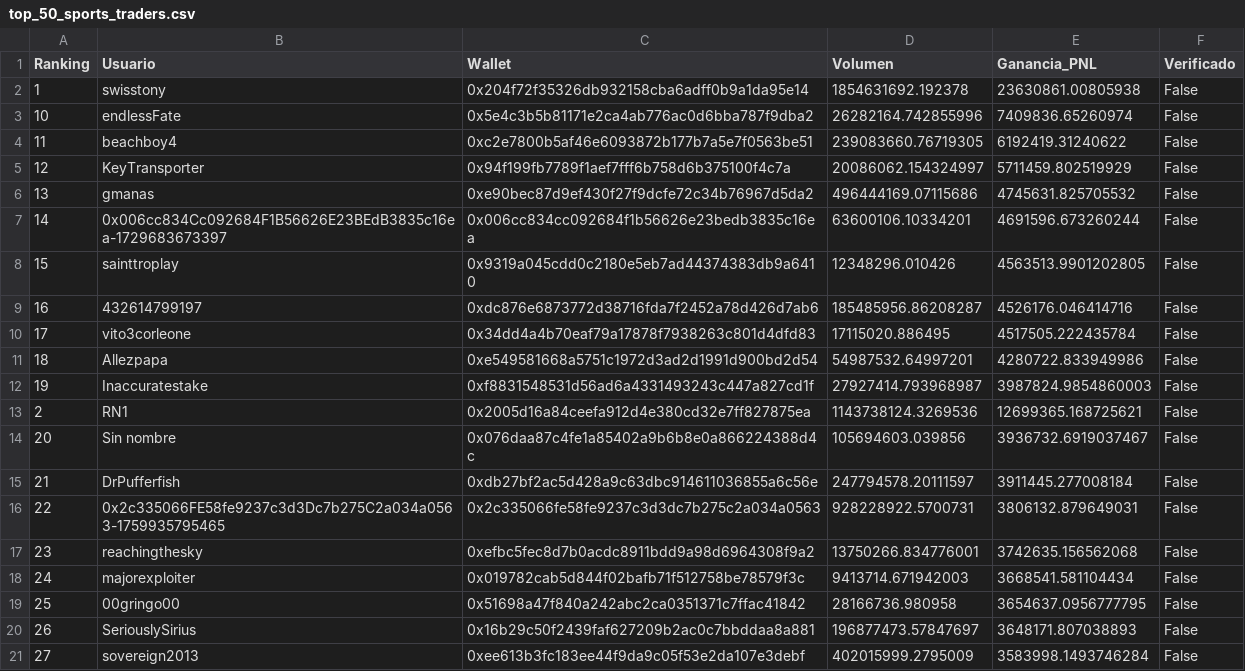
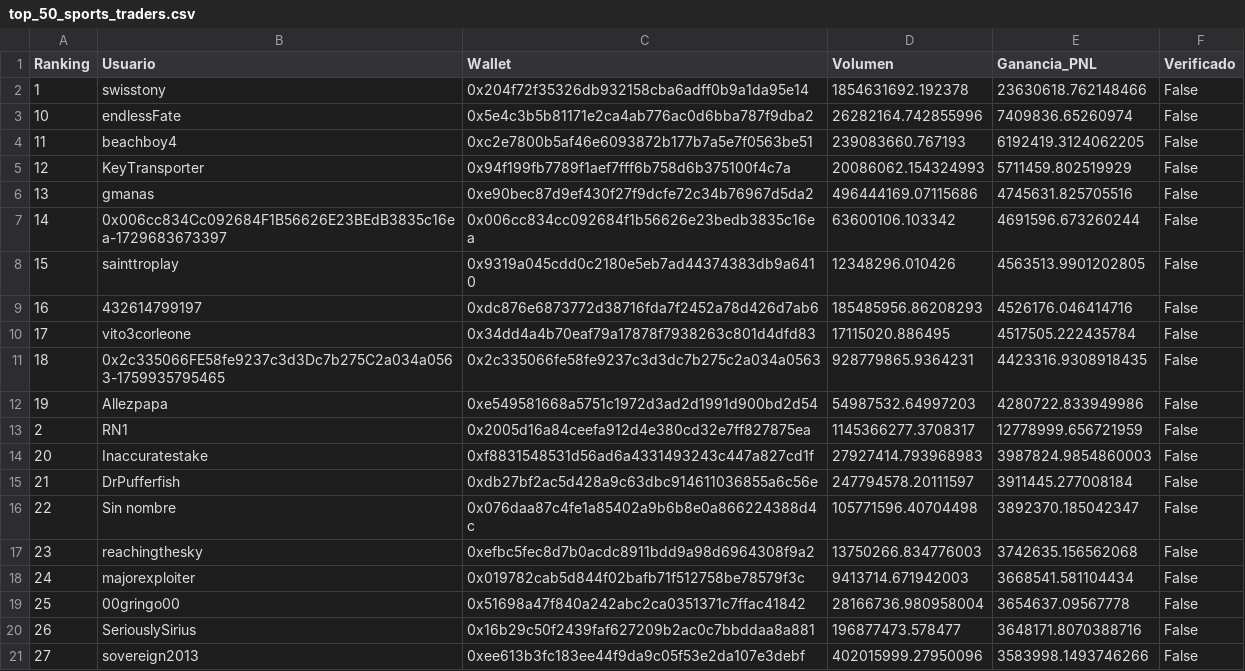
Before and after one commit to mndz-06/WhaleSportsAI, a CSV file: top_50_sports_traders.csv, drawn as a sheet; only a part is shown; the diff covers the shown part only.

```diff
--- a/top_50_sports_traders.csv
+++ b/top_50_sports_traders.csv
@@ -1,21 +1,21 @@
 Ranking,Usuario,Wallet,Volumen,Ganancia_PNL,Verificado
-1,swisstony,0x204f72f35326db932158cba6adff0b9a1da95e14,1854631692.192378,23630861.00805938,False
+1,swisstony,0x204f72f35326db932158cba6adff0b9a1da95e14,1854631692.192378,23630618.762148466,False
 10,endlessFate,0x5e4c3b5b81171e2ca4ab776ac0d6bba787f9dba2,26282164.742855996,7409836.65260974,False
-11,beachboy4,0xc2e7800b5af46e6093872b177b7a5e7f0563be51,239083660.76719305,6192419.31240622,False
-12,KeyTransporter,0x94f199fb7789f1aef7fff6b758d6b375100f4c7a,20086062.154324997,5711459.802519929,False
-13,gmanas,0xe90bec87d9ef430f27f9dcfe72c34b76967d5da2,496444169.07115686,4745631.825705532,False
-14,0x006cc834Cc092684F1B56626E23BEdB3835c16ea-1729683673397,0x006cc834cc092684f1b56626e23bedb3835c16ea,63600106.10334201,4691596.673260244,False
+11,beachboy4,0xc2e7800b5af46e6093872b177b7a5e7f0563be51,239083660.767193,6192419.3124062205,False
+12,KeyTransporter,0x94f199fb7789f1aef7fff6b758d6b375100f4c7a,20086062.154324993,5711459.802519929,False
+13,gmanas,0xe90bec87d9ef430f27f9dcfe72c34b76967d5da2,496444169.07115686,4745631.825705516,False
+14,0x006cc834Cc092684F1B56626E23BEdB3835c16ea-1729683673397,0x006cc834cc092684f1b56626e23bedb3835c16ea,63600106.103342,4691596.673260244,False
 15,sainttroplay,0x9319a045cdd0c2180e5eb7ad44374383db9a6410,12348296.010426,4563513.9901202805,False
-16,432614799197,0xdc876e6873772d38716fda7f2452a78d426d7ab6,185485956.86208287,4526176.046414716,False
+16,432614799197,0xdc876e6873772d38716fda7f2452a78d426d7ab6,185485956.86208293,4526176.046414716,False
 17,vito3corleone,0x34dd4a4b70eaf79a17878f7938263c801d4dfd83,17115020.886495,4517505.222435784,False
-18,Allezpapa,0xe549581668a5751c1972d3ad2d1991d900bd2d54,54987532.64997201,4280722.833949986,False
-19,Inaccuratestake,0xf8831548531d56ad6a4331493243c447a827cd1f,27927414.793968987,3987824.9854860003,False
-2,RN1,0x2005d16a84ceefa912d4e380cd32e7ff827875ea,1143738124.3269536,12699365.168725621,False
-20,Sin nombre,0x076daa87c4fe1a85402a9b6b8e0a866224388d4c,105694603.039856,3936732.6919037467,False
+18,0x2c335066FE58fe9237c3d3Dc7b275C2a034a0563-1759935795465,0x2c335066fe58fe9237c3d3dc7b275c2a034a0563,928779865.9364231,4423316.9308918435,False
+19,Allezpapa,0xe549581668a5751c1972d3ad2d1991d900bd2d54,54987532.64997203,4280722.833949986,False
+2,RN1,0x2005d16a84ceefa912d4e380cd32e7ff827875ea,1145366277.3708317,12778999.656721959,False
+20,Inaccuratestake,0xf8831548531d56ad6a4331493243c447a827cd1f,27927414.793968983,3987824.9854860003,False
 21,DrPufferfish,0xdb27bf2ac5d428a9c63dbc914611036855a6c56e,247794578.20111597,3911445.277008184,False
-22,0x2c335066FE58fe9237c3d3Dc7b275C2a034a0563-1759935795465,0x2c335066fe58fe9237c3d3dc7b275c2a034a0563,928228922.5700731,3806132.879649031,False
-23,reachingthesky,0xefbc5fec8d7b0acdc8911bdd9a98d6964308f9a2,13750266.834776001,3742635.156562068,False
+22,Sin nombre,0x076daa87c4fe1a85402a9b6b8e0a866224388d4c,105771596.40704498,3892370.185042347,False
+23,reachingthesky,0xefbc5fec8d7b0acdc8911bdd9a98d6964308f9a2,13750266.834776003,3742635.156562068,False
 24,majorexploiter,0x019782cab5d844f02bafb71f512758be78579f3c,9413714.671942003,3668541.581104434,False
-25,00gringo00,0x51698a47f840a242abc2ca0351371c7ffac41842,28166736.980958,3654637.0956777795,False
-26,SeriouslySirius,0x16b29c50f2439faf627209b2ac0c7bbddaa8a881,196877473.57847697,3648171.807038893,False
-27,sovereign2013,0xee613b3fc183ee44f9da9c05f53e2da107e3debf,402015999.2795009,3583998.1493746284,False
+25,00gringo00,0x51698a47f840a242abc2ca0351371c7ffac41842,28166736.980958004,3654637.09567778,False
+26,SeriouslySirius,0x16b29c50f2439faf627209b2ac0c7bbddaa8a881,196877473.578477,3648171.8070388716,False
+27,sovereign2013,0xee613b3fc183ee44f9da9c05f53e2da107e3debf,402015999.27950096,3583998.1493746266,False
```
Also changed, not shown: 51 edited cells elsewhere in this file, early_entry_signals.csv, 2 other files.
